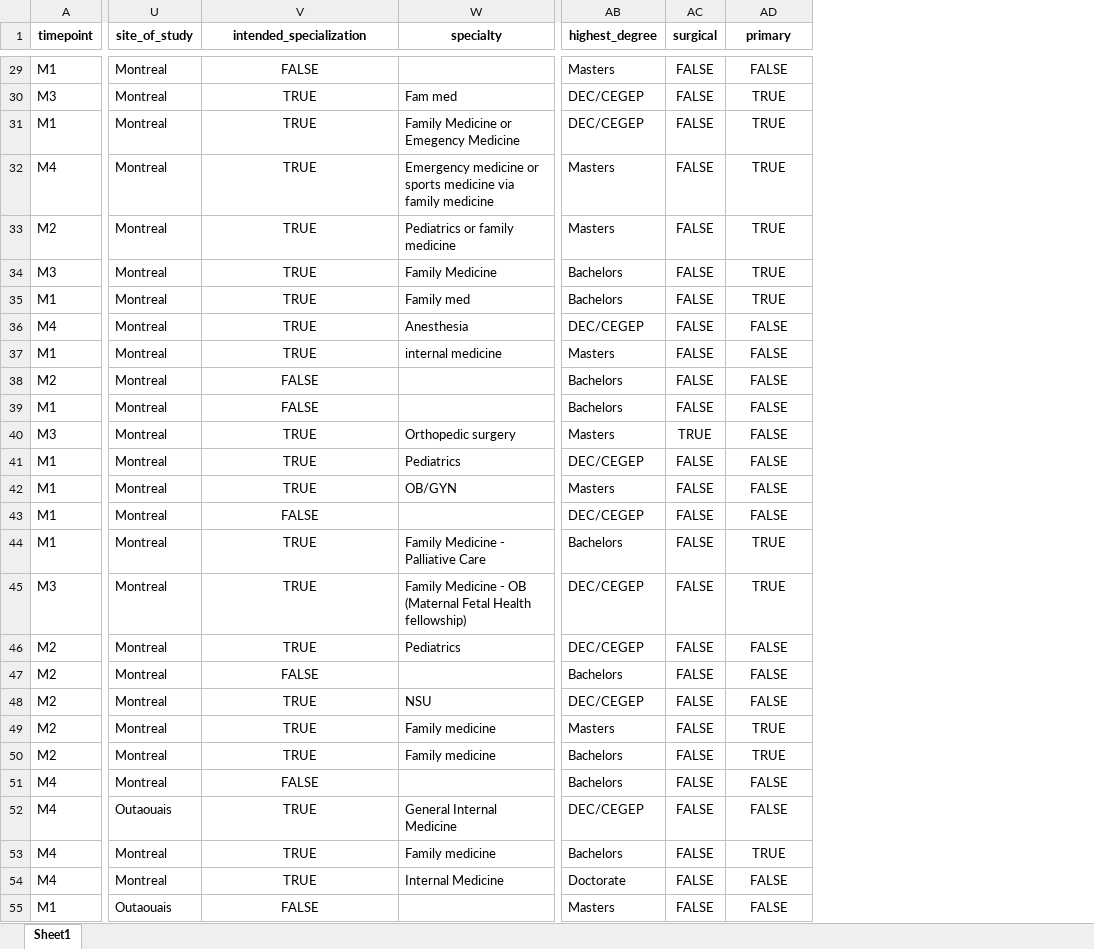
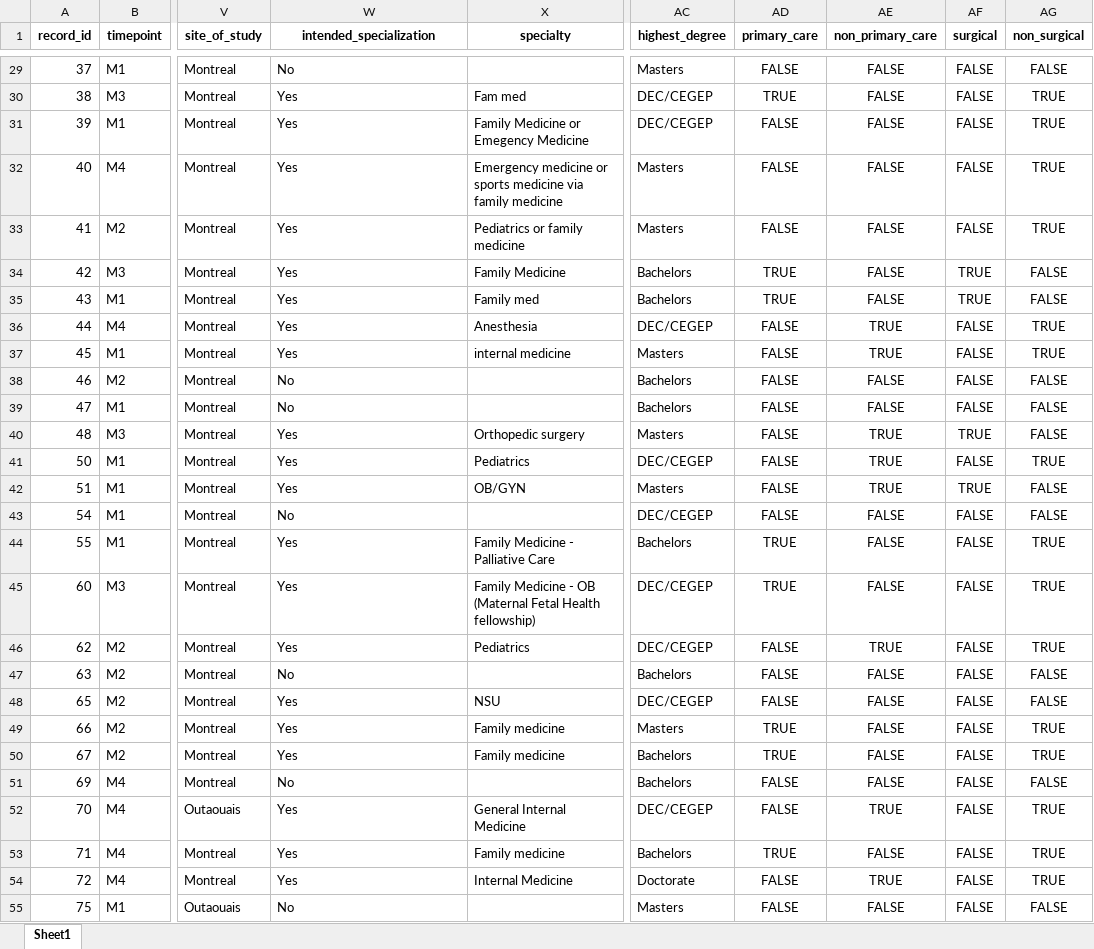
Before and after one commit to strawrocket/Humanism, an Excel workbook: cleaned_data.xlsx, sheet Sheet1, drawn as a sheet; only a part is shown, gaps mark what is left out; values as stored, in another font and other column widths than the file's, no borders; addresses are those after the commit; the diff covers the shown part only; the diff names each change by its address in the sheet, - before the commit and + after, or states it on an @@ line.

```diff
--- a/cleaned_data.xlsx (sheet Sheet1)
+++ b/cleaned_data.xlsx (sheet Sheet1)
+column A (record_id), rows 29-55: 37 | 38 | 39 | 40 | 41 | 42 | 43 | 44 | 45 | 46 | 47 | 48 | 50 | 51 | 54 | 55 | 60 | 62 | 63 | 65 | 66 | 67 | 69 | 70 | 71 | 72 | 75
+column AD (primary_care), rows 29-55: FALSE | TRUE | FALSE | FALSE | FALSE | TRUE | TRUE | FALSE | FALSE | FALSE | FALSE | FALSE | FALSE | FALSE | FALSE | TRUE | TRUE | FALSE | FALSE | FALSE | TRUE | TRUE | FALSE | FALSE | TRUE | FALSE | FALSE
+column AE (non_primary_care), rows 29-55: FALSE | FALSE | FALSE | FALSE | FALSE | FALSE | FALSE | TRUE | TRUE | FALSE | FALSE | TRUE | TRUE | TRUE | FALSE | FALSE | FALSE | TRUE | FALSE | FALSE | FALSE | FALSE | FALSE | TRUE | FALSE | TRUE | FALSE
-AG1: primary
+AG1: non_surgical
-W29:W55 alignment: center
+W29:W55 alignment: left
-W29 (intended_specialization): FALSE
+W29 (intended_specialization): No
-W30:W37 (intended_specialization): TRUE
+W30:W37 (intended_specialization): Yes
-AF34:AF35 (surgical): FALSE
+AF34:AF35 (surgical): TRUE
-AG34:AG35 (non_surgical): TRUE
+AG34:AG35 (non_surgical): FALSE
-AG36:AG37 (non_surgical): FALSE
+AG36:AG37 (non_surgical): TRUE
-W38:W39 (intended_specialization): FALSE
+W38:W39 (intended_specialization): No
-W40:W42 (intended_specialization): TRUE
+W40:W42 (intended_specialization): Yes
-AG41 (non_surgical): FALSE
+AG41 (non_surgical): TRUE
-AF42 (surgical): FALSE
+AF42 (surgical): TRUE
-W43 (intended_specialization): FALSE
+W43 (intended_specialization): No
-W44:W46 (intended_specialization): TRUE
+W44:W46 (intended_specialization): Yes
-AG46 (non_surgical): FALSE
+AG46 (non_surgical): TRUE
-W47 (intended_specialization): FALSE
+W47 (intended_specialization): No
-W48:W50 (intended_specialization): TRUE
+W48:W50 (intended_specialization): Yes
-W51 (intended_specialization): FALSE
+W51 (intended_specialization): No
-W52:W54 (intended_specialization): TRUE
+W52:W54 (intended_specialization): Yes
-AG52 (non_surgical): FALSE
+AG52 (non_surgical): TRUE
-AG54 (non_surgical): FALSE
+AG54 (non_surgical): TRUE
-W55 (intended_specialization): FALSE
+W55 (intended_specialization): No
```
Also changed, not shown: 167 edited cells and cell formats elsewhere in this sheet, 2 other files.
